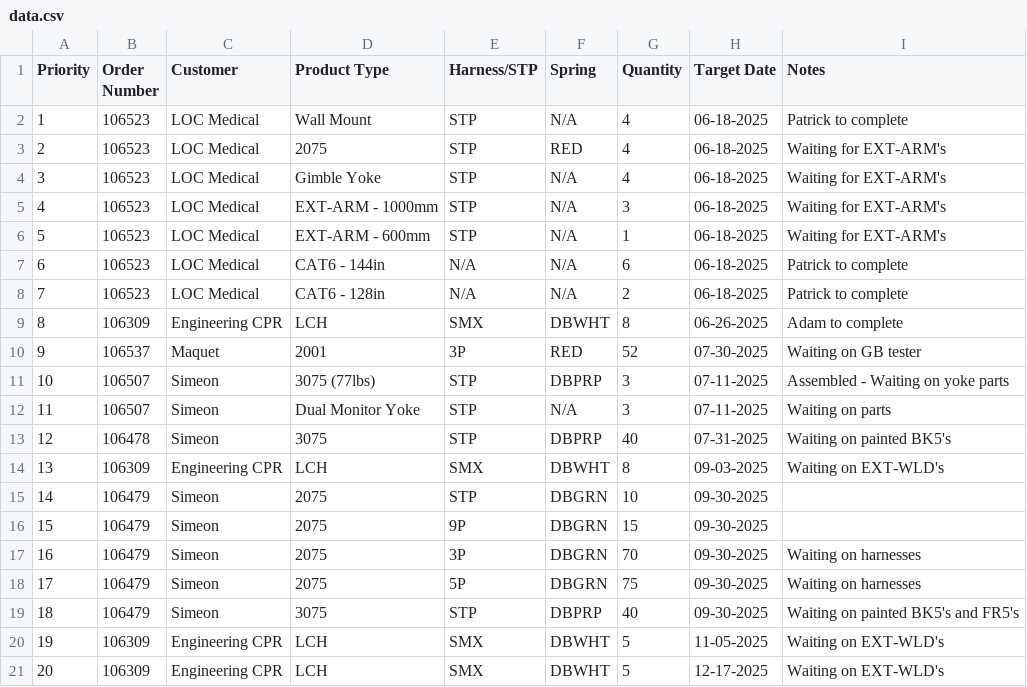
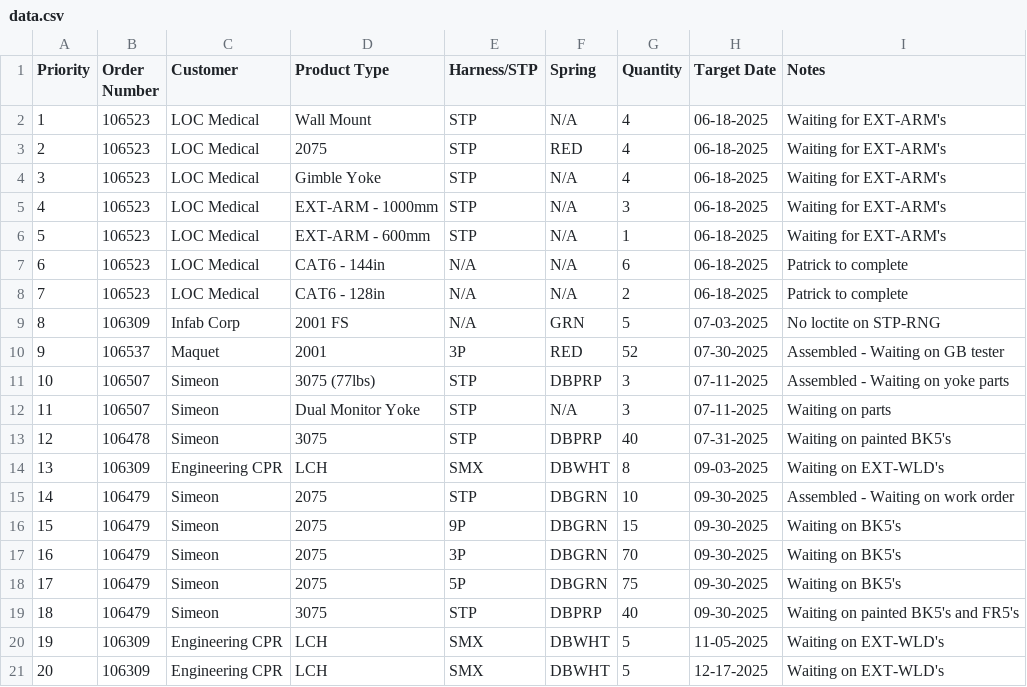
Before and after one commit to patrickaguilera/production-display, a CSV file: data/data.csv, drawn as a sheet.

Commit message:
Update data.csv

```diff
--- a/data/data.csv
+++ b/data/data.csv
@@ -1,3 +1,3 @@
 Priority, Order Number, Customer, Product Type, Harness/STP, Spring, Quantity, Target Date, Notes
-1, 106523, LOC Medical, Wall Mount, STP, N/A, 4, 06-18-2025, Patrick to complete
+1, 106523, LOC Medical, Wall Mount, STP, N/A, 4, 06-18-2025, Waiting for EXT-ARM's
 2, 106523, LOC Medical, 2075, STP, RED, 4, 06-18-2025, Waiting for EXT-ARM's
@@ -8,4 +8,4 @@ Priority, Order Number, Customer, Product Type, Harness/STP, Spring, Quantity, T
 7, 106523, LOC Medical, CAT6 - 128in, N/A, N/A, 2, 06-18-2025, Patrick to complete
-8, 106309, Engineering CPR, LCH, SMX, DBWHT, 8, 06-26-2025, Adam to complete
-9, 106537, Maquet, 2001, 3P, RED, 52, 07-30-2025, Waiting on GB tester
+8, 106309, Infab Corp, 2001 FS, N/A, GRN, 5, 07-03-2025, No loctite on STP-RNG
+9, 106537, Maquet, 2001, 3P, RED, 52, 07-30-2025, Assembled - Waiting on GB tester
 10, 106507, Simeon, 3075 (77lbs), STP, DBPRP, 3, 07-11-2025, Assembled - Waiting on yoke parts
@@ -14,6 +14,6 @@ Priority, Order Number, Customer, Product Type, Harness/STP, Spring, Quantity, T
 13, 106309, Engineering CPR, LCH, SMX, DBWHT, 8, 09-03-2025, Waiting on EXT-WLD's
-14, 106479, Simeon, 2075, STP, DBGRN, 10, 09-30-2025,
-15, 106479, Simeon, 2075, 9P, DBGRN, 15, 09-30-2025,
-16, 106479, Simeon, 2075, 3P, DBGRN, 70, 09-30-2025, Waiting on harnesses
-17, 106479, Simeon, 2075, 5P, DBGRN, 75, 09-30-2025, Waiting on harnesses
+14, 106479, Simeon, 2075, STP, DBGRN, 10, 09-30-2025, Assembled - Waiting on work order
+15, 106479, Simeon, 2075, 9P, DBGRN, 15, 09-30-2025, Waiting on BK5's
+16, 106479, Simeon, 2075, 3P, DBGRN, 70, 09-30-2025, Waiting on BK5's
+17, 106479, Simeon, 2075, 5P, DBGRN, 75, 09-30-2025, Waiting on BK5's
 18, 106479, Simeon, 3075, STP, DBPRP, 40, 09-30-2025, Waiting on painted BK5's and FR5's
```
